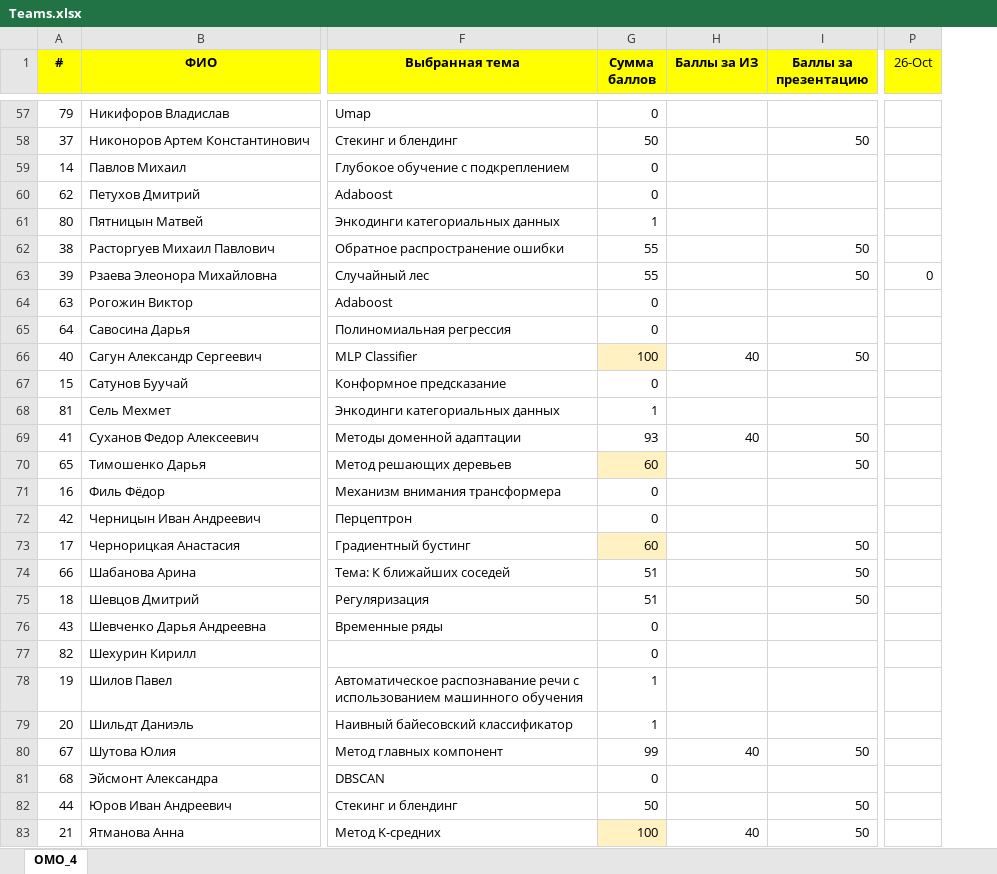
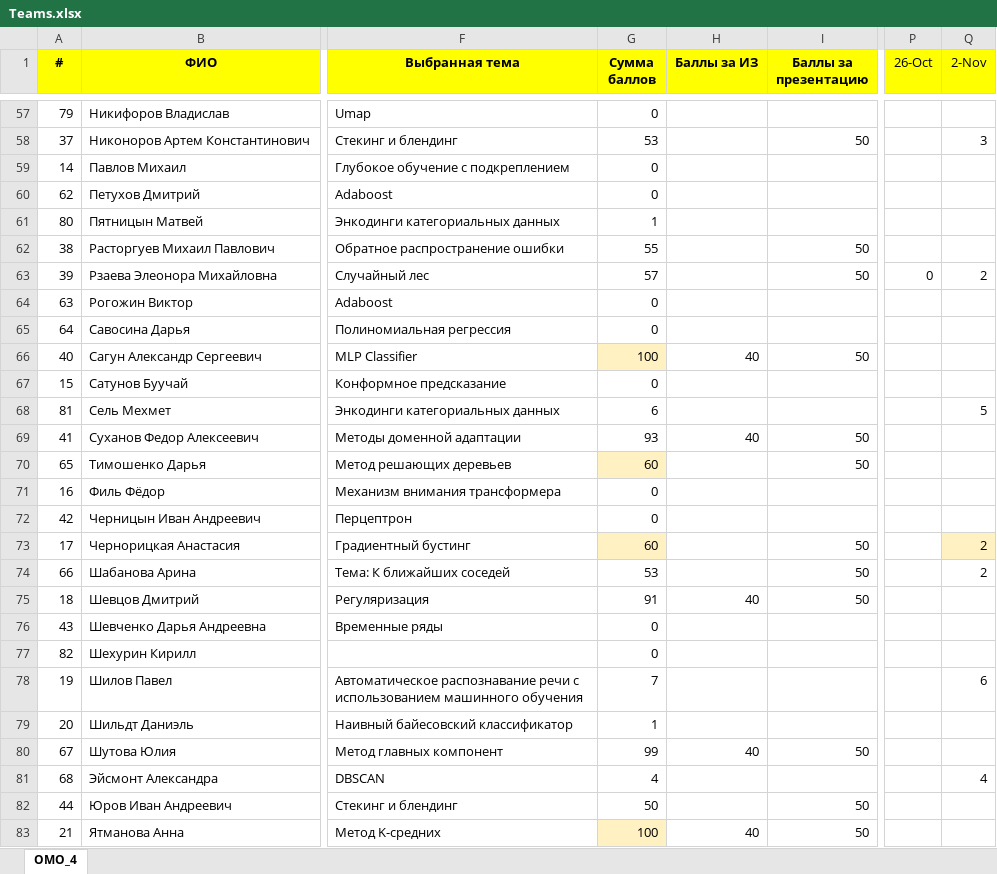
Before and after one commit to 01Aleksandr10/bml-2026, an Excel workbook: Teams.xlsx, sheet ОМО_4, drawn as a sheet; only a part is shown, gaps mark what is left out; values as stored, in another font and other column widths than the file's, no borders; the diff covers the shown part only; the diff names each change by its address in the sheet, - before the commit and + after, or states it on an @@ line.

```diff
--- a/Teams.xlsx (sheet ОМО_4)
+++ b/Teams.xlsx (sheet ОМО_4)
+column Q (2-Nov), rows 58-81: 3 |  |  |  |  | 2 |  |  |  |  | 5 |  |  |  |  | 2 | 2 |  |  |  | 6 |  |  | 4
-G58 (Сумма баллов): 50
+G58 (Сумма баллов): 53
-G63 (Сумма баллов): 55
+G63 (Сумма баллов): 57
-G68 (Сумма баллов): 1
+G68 (Сумма баллов): 6
-G74 (Сумма баллов): 51
+G74 (Сумма баллов): 53
-G75 (Сумма баллов): 51
+G75 (Сумма баллов): 91
-H75 (Баллы за ИЗ): (empty)
+H75 (Баллы за ИЗ): 40
-G78 (Сумма баллов): 1
+G78 (Сумма баллов): 7
-G81 (Сумма баллов): 0
+G81 (Сумма баллов): 4
```
Also changed, not shown: 33 edited cells and cell formats elsewhere in this sheet, formulas that keep their value.
